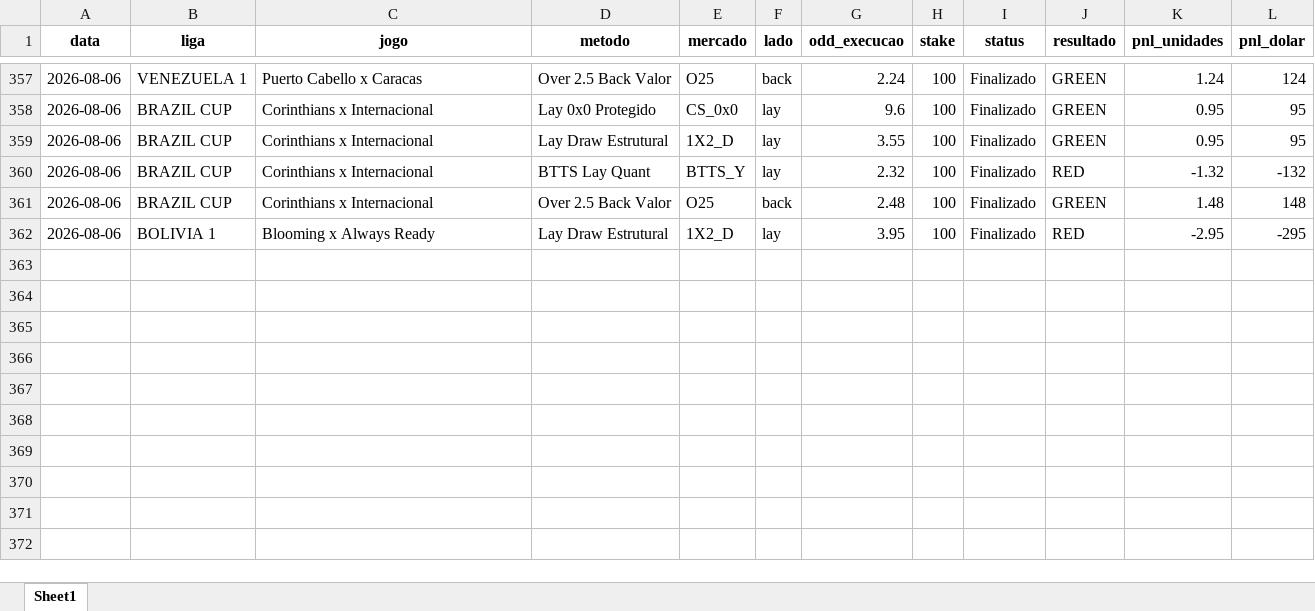
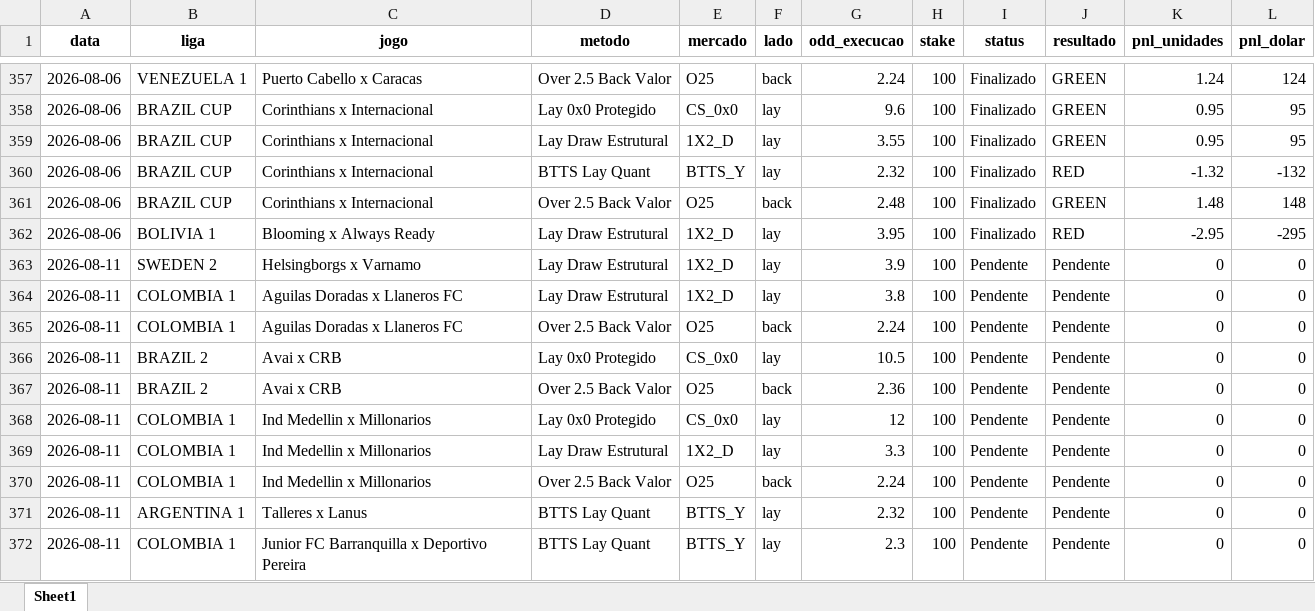
Before and after one commit to rpthiago/ARKAD_PROD, an Excel workbook: paper_trading_forward_setembro_2026.xlsx, sheet Sheet1, drawn as a sheet; only a part is shown, gaps mark what is left out; values as stored, in another font and other column widths than the file's, no borders; the diff names each change by its address in the sheet, - before the commit and + after, or states it on an @@ line.

```diff
--- a/paper_trading_forward_setembro_2026.xlsx (sheet Sheet1)
+++ b/paper_trading_forward_setembro_2026.xlsx (sheet Sheet1)
+row 363: 2026-08-11 | SWEDEN 2 | Helsingborgs x Varnamo | Lay Draw Estrutural | 1X2_D | lay | 3.9 | 100 | Pendente | Pendente | 0 | 0
+row 364: 2026-08-11 | COLOMBIA 1 | Aguilas Doradas x Llaneros FC | Lay Draw Estrutural | 1X2_D | lay | 3.8 | 100 | Pendente | Pendente | 0 | 0
+row 365: 2026-08-11 | COLOMBIA 1 | Aguilas Doradas x Llaneros FC | Over 2.5 Back Valor | O25 | back | 2.24 | 100 | Pendente | Pendente | 0 | 0
+row 366: 2026-08-11 | BRAZIL 2 | Avai x CRB | Lay 0x0 Protegido | CS_0x0 | lay | 10.5 | 100 | Pendente | Pendente | 0 | 0
+row 367: 2026-08-11 | BRAZIL 2 | Avai x CRB | Over 2.5 Back Valor | O25 | back | 2.36 | 100 | Pendente | Pendente | 0 | 0
+row 368: 2026-08-11 | COLOMBIA 1 | Ind Medellin x Millonarios | Lay 0x0 Protegido | CS_0x0 | lay | 12 | 100 | Pendente | Pendente | 0 | 0
+row 369: 2026-08-11 | COLOMBIA 1 | Ind Medellin x Millonarios | Lay Draw Estrutural | 1X2_D | lay | 3.3 | 100 | Pendente | Pendente | 0 | 0
+row 370: 2026-08-11 | COLOMBIA 1 | Ind Medellin x Millonarios | Over 2.5 Back Valor | O25 | back | 2.24 | 100 | Pendente | Pendente | 0 | 0
+row 371: 2026-08-11 | ARGENTINA 1 | Talleres x Lanus | BTTS Lay Quant | BTTS_Y | lay | 2.32 | 100 | Pendente | Pendente | 0 | 0
+row 372: 2026-08-11 | COLOMBIA 1 | Junior FC Barranquilla x Deportivo Pereira | BTTS Lay Quant | BTTS_Y | lay | 2.3 | 100 | Pendente | Pendente | 0 | 0
```
Also changed, not shown: 2 other files.
